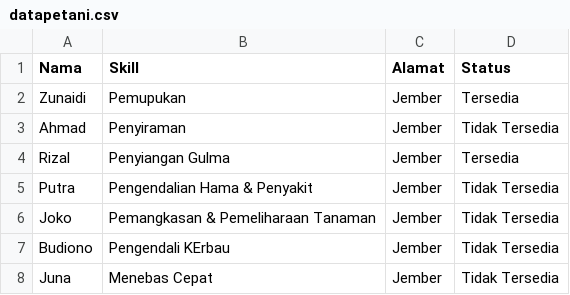
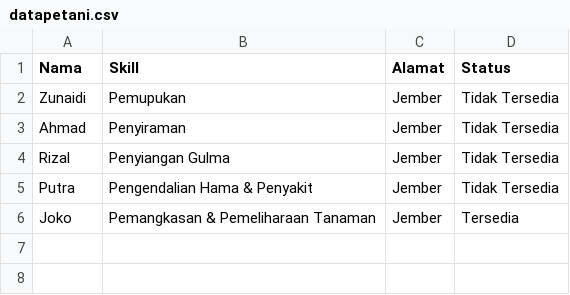
Before and after one commit to fhmptrdnd/project_kel5, a CSV file: datapetani.csv, drawn as a sheet.

```diff
--- a/datapetani.csv
+++ b/datapetani.csv
@@ -1,8 +1,6 @@
 Nama,Skill,Alamat,Status
-Zunaidi,Pemupukan,Jember,Tersedia
+Zunaidi,Pemupukan,Jember,Tidak Tersedia
 Ahmad,Penyiraman,Jember,Tidak Tersedia
-Rizal,Penyiangan Gulma,Jember,Tersedia
+Rizal,Penyiangan Gulma,Jember,Tidak Tersedia
 Putra,Pengendalian Hama & Penyakit,Jember,Tidak Tersedia
-Joko,Pemangkasan & Pemeliharaan Tanaman, Jember,Tidak Tersedia
-Budiono,Pengendali KErbau,Jember,Tidak Tersedia
-Juna,Menebas Cepat,Jember,Tidak Tersedia
+Joko,Pemangkasan & Pemeliharaan Tanaman, Jember,Tersedia
```
Also changed, not shown: datauser.csv, riwayat_pembelian.csv, 1 other file.
